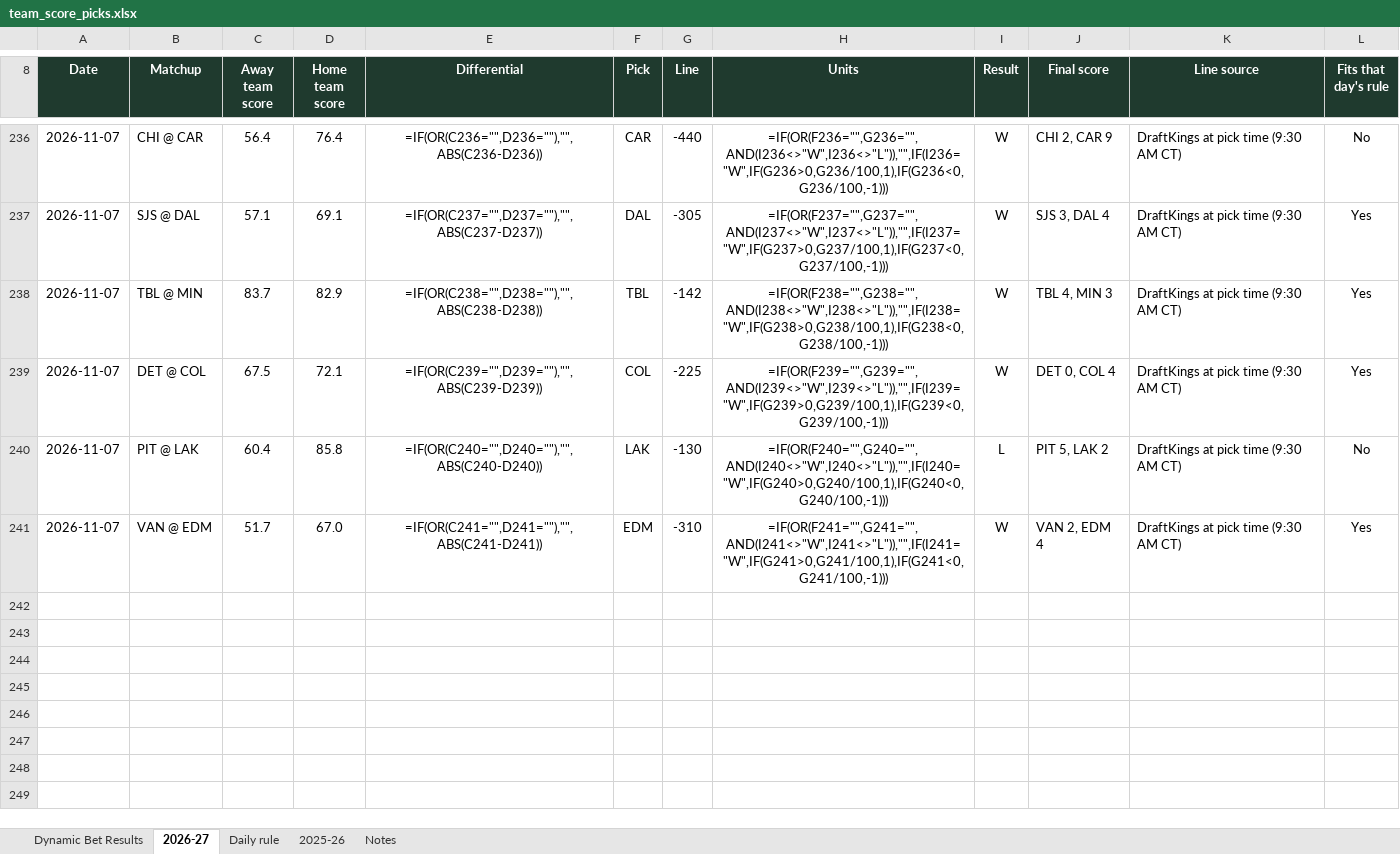
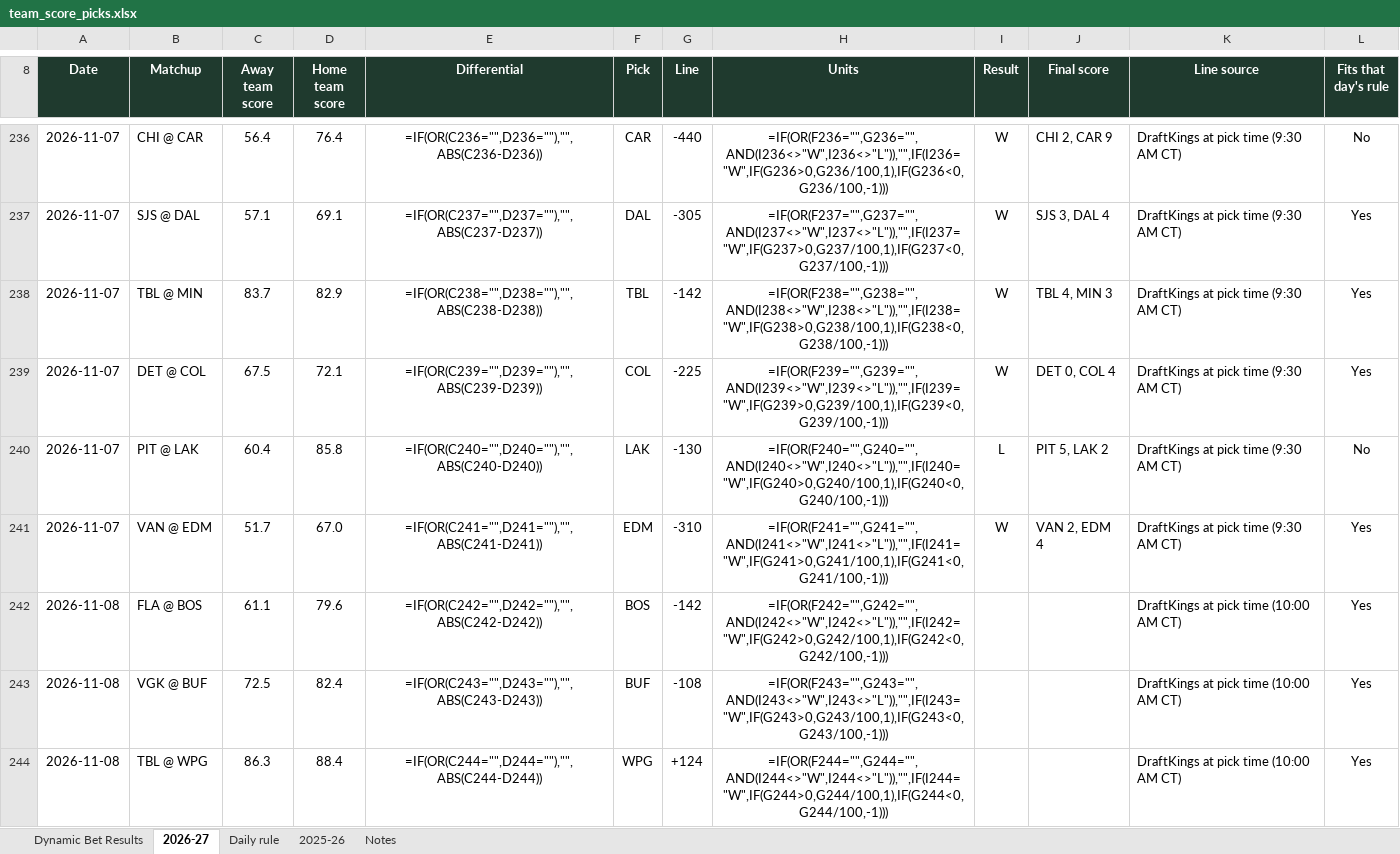
Before and after one commit to starsviz/starsviz.github.io, an Excel workbook: team_score_picks.xlsx, sheet 2026-27, drawn as a sheet; only a part is shown, gaps mark what is left out; values as stored, in another font and other column widths than the file's, no borders; formulas without a stored value are shown as written; conditional formats not drawn; the diff covers the shown part only; the diff names each change by its address in the sheet, - before the commit and + after, or states it on an @@ line.

```diff
--- a/team_score_picks.xlsx (sheet 2026-27)
+++ b/team_score_picks.xlsx (sheet 2026-27)
+row 242: 2026-11-08 | FLA @ BOS | 61.1 | 79.6 | =IF(OR(C242="",D242=""),"",ABS(C242-D242)) | BOS | -142 | =IF(OR(F242="",G242="",AND(I242<>"W",I242<>"L")),"",IF(I242="W",IF(G242>0,G242/100,1),IF(G242<0,G242/100,-1))) |  |  | DraftKings at pick time (10:00 AM CT) | Yes
+row 243: 2026-11-08 | VGK @ BUF | 72.5 | 82.4 | =IF(OR(C243="",D243=""),"",ABS(C243-D243)) | BUF | -108 | =IF(OR(F243="",G243="",AND(I243<>"W",I243<>"L")),"",IF(I243="W",IF(G243>0,G243/100,1),IF(G243<0,G243/100,-1))) |  |  | DraftKings at pick time (10:00 AM CT) | Yes
+row 244: 2026-11-08 | TBL @ WPG | 86.3 | 88.4 | =IF(OR(C244="",D244=""),"",ABS(C244-D244)) | WPG | +124 | =IF(OR(F244="",G244="",AND(I244<>"W",I244<>"L")),"",IF(I244="W",IF(G244>0,G244/100,1),IF(G244<0,G244/100,-1))) |  |  | DraftKings at pick time (10:00 AM CT) | Yes
```
Also changed, not shown: 3 added rows and 4 edited cells elsewhere in this sheet, sheet Dynamic Bet Results, sheet Notes, 2 other files.
